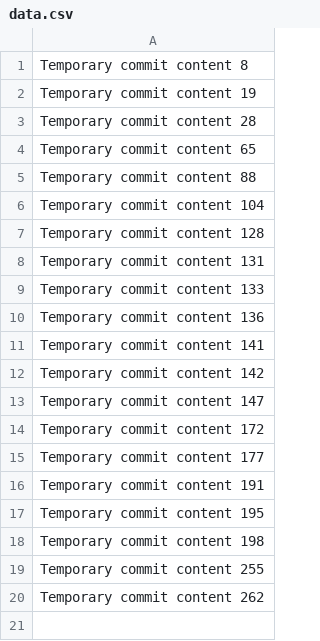
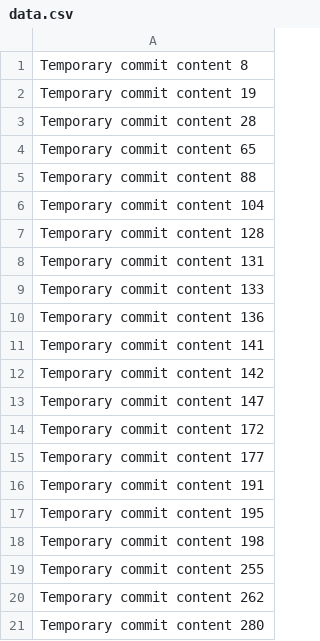
Before and after one commit to Clapzyaaa/upgraded-octo-fortnight, a CSV file: data.csv, drawn as a sheet; the diff names each change by its address in the sheet, - before the commit and + after, or states it on an @@ line.

```diff
--- a/data.csv
+++ b/data.csv
+row 21: Temporary commit content 280
```
